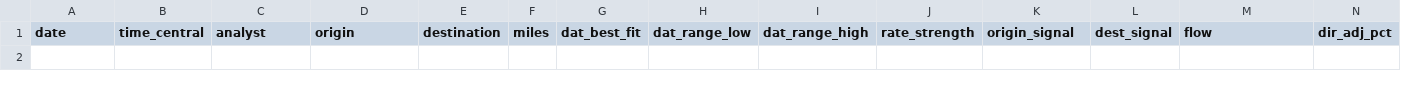
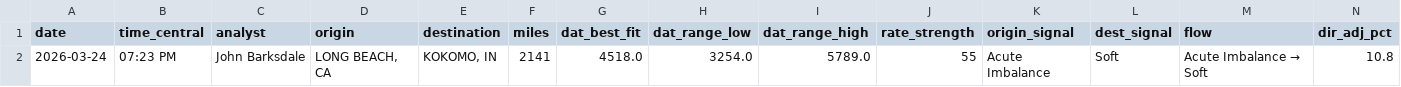
Before and after one commit to barksdalejohn-del/Flatbed-RFQ-Pricing-Engine, a CSV file: data/quote_log.csv, drawn as a sheet; only a part is shown; rows hold the shown columns only; the diff names each change by its address in the sheet, - before the commit and + after, or states it on an @@ line.

Commit message:
Log quote: LONG BEACH, CA → KOKOMO, IN

```diff
--- a/data/quote_log.csv
+++ b/data/quote_log.csv
+row 2: 2026-03-24 | 07:23 PM | John Barksdale | LONG BEACH, CA | KOKOMO, IN | 2141 | 4518.0 | 3254.0 | 5789.0 | 55 | Acute Imbalance | Soft | Acute Imbalance → Soft | 10.8
```
